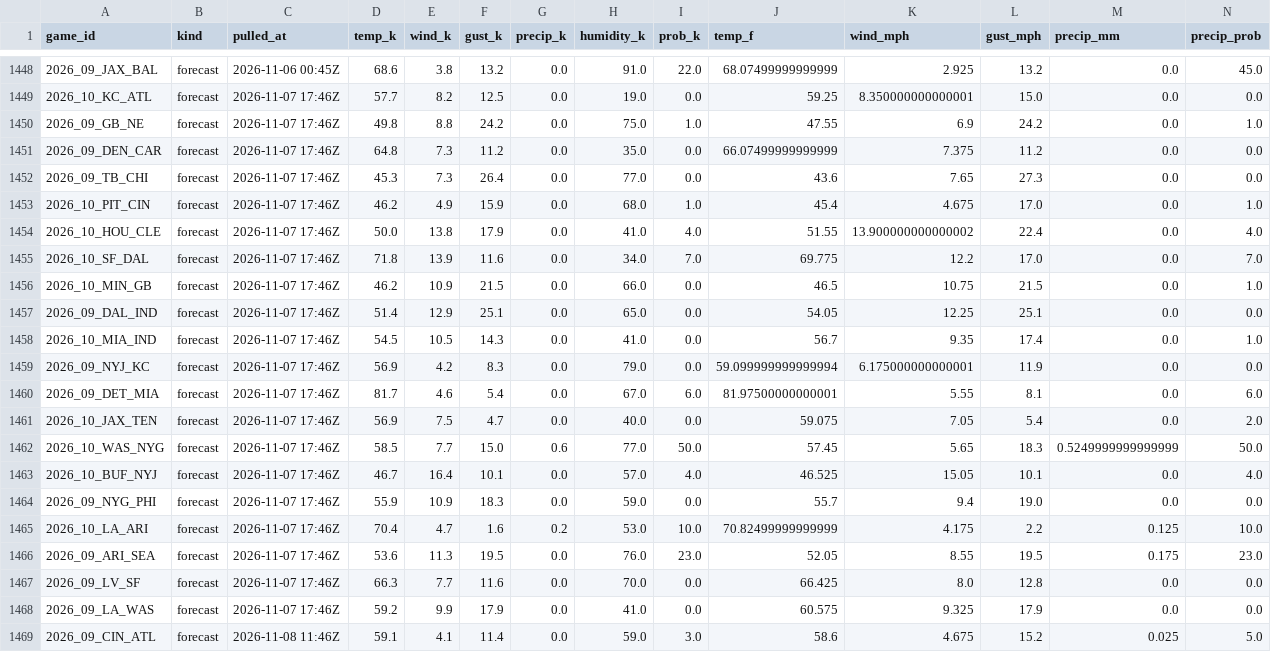
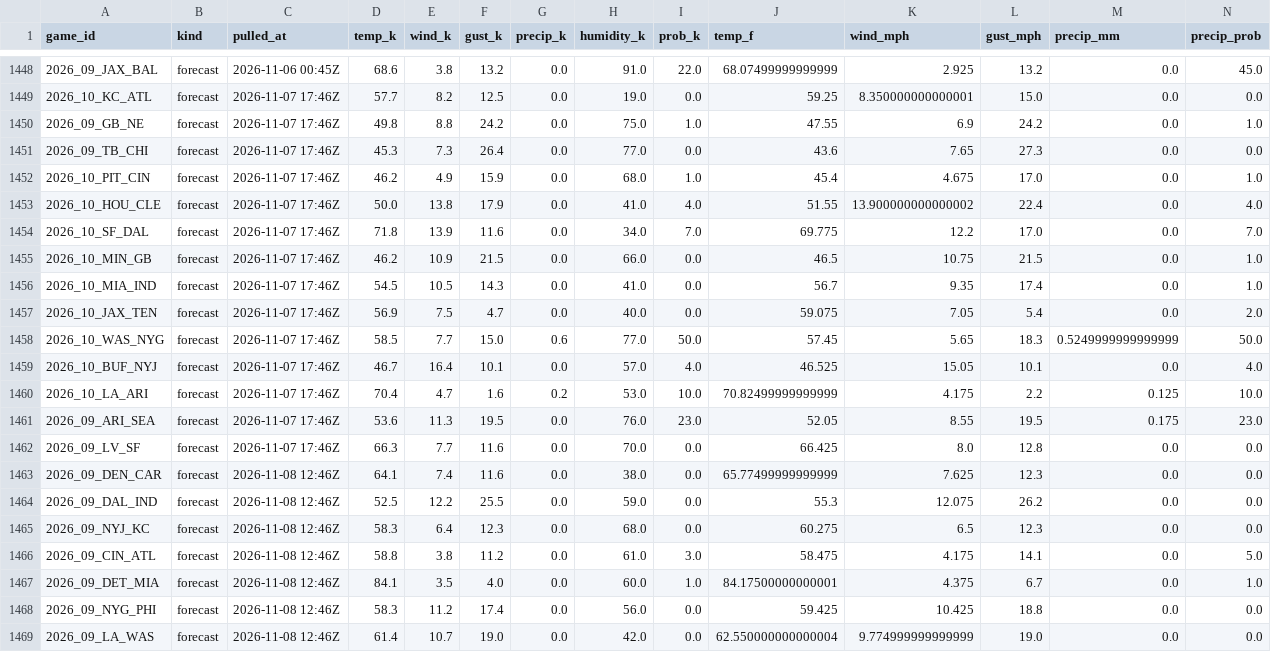
Before and after one commit to WeakLearners/nfl-props, a CSV file: data/weather/game_weather.csv, drawn as a sheet; only a part is shown, gaps mark what is left out.

```diff
--- a/data/weather/game_weather.csv
+++ b/data/weather/game_weather.csv
@@ -1450,3 +1450,2 @@ game_id,kind,pulled_at,temp_k,wind_k,gust_k,precip_k,humidity_k,prob_k,temp_f,wi
 2026_09_GB_NE,forecast,2026-11-07 17:46Z,49.8,8.8,24.2,0.0,75.0,1.0,47.55,6.9,24.2,0.0,1.0
-2026_09_DEN_CAR,forecast,2026-11-07 17:46Z,64.8,7.3,11.2,0.0,35.0,0.0,66.07499999999999,7.375,11.2,0.0,0.0
 2026_09_TB_CHI,forecast,2026-11-07 17:46Z,45.3,7.3,26.4,0.0,77.0,0.0,43.6,7.65,27.3,0.0,0.0
@@ -1456,6 +1455,3 @@ game_id,kind,pulled_at,temp_k,wind_k,gust_k,precip_k,humidity_k,prob_k,temp_f,wi
 2026_10_MIN_GB,forecast,2026-11-07 17:46Z,46.2,10.9,21.5,0.0,66.0,0.0,46.5,10.75,21.5,0.0,1.0
-2026_09_DAL_IND,forecast,2026-11-07 17:46Z,51.4,12.9,25.1,0.0,65.0,0.0,54.05,12.25,25.1,0.0,0.0
 2026_10_MIA_IND,forecast,2026-11-07 17:46Z,54.5,10.5,14.3,0.0,41.0,0.0,56.7,9.35,17.4,0.0,1.0
-2026_09_NYJ_KC,forecast,2026-11-07 17:46Z,56.9,4.2,8.3,0.0,79.0,0.0,59.099999999999994,6.175000000000001,11.9,0.0,0.0
-2026_09_DET_MIA,forecast,2026-11-07 17:46Z,81.7,4.6,5.4,0.0,67.0,6.0,81.97500000000001,5.55,8.1,0.0,6.0
 2026_10_JAX_TEN,forecast,2026-11-07 17:46Z,56.9,7.5,4.7,0.0,40.0,0.0,59.075,7.05,5.4,0.0,2.0
@@ -1463,3 +1459,2 @@ game_id,kind,pulled_at,temp_k,wind_k,gust_k,precip_k,humidity_k,prob_k,temp_f,wi
 2026_10_BUF_NYJ,forecast,2026-11-07 17:46Z,46.7,16.4,10.1,0.0,57.0,4.0,46.525,15.05,10.1,0.0,4.0
-2026_09_NYG_PHI,forecast,2026-11-07 17:46Z,55.9,10.9,18.3,0.0,59.0,0.0,55.7,9.4,19.0,0.0,0.0
 2026_10_LA_ARI,forecast,2026-11-07 17:46Z,70.4,4.7,1.6,0.2,53.0,10.0,70.82499999999999,4.175,2.2,0.125,10.0
@@ -1467,3 +1462,8 @@ game_id,kind,pulled_at,temp_k,wind_k,gust_k,precip_k,humidity_k,prob_k,temp_f,wi
 2026_09_LV_SF,forecast,2026-11-07 17:46Z,66.3,7.7,11.6,0.0,70.0,0.0,66.425,8.0,12.8,0.0,0.0
-2026_09_LA_WAS,forecast,2026-11-07 17:46Z,59.2,9.9,17.9,0.0,41.0,0.0,60.575,9.325,17.9,0.0,0.0
-2026_09_CIN_ATL,forecast,2026-11-08 11:46Z,59.1,4.1,11.4,0.0,59.0,3.0,58.6,4.675,15.2,0.025,5.0
+2026_09_DEN_CAR,forecast,2026-11-08 12:46Z,64.1,7.4,11.6,0.0,38.0,0.0,65.77499999999999,7.625,12.3,0.0,0.0
+2026_09_DAL_IND,forecast,2026-11-08 12:46Z,52.5,12.2,25.5,0.0,59.0,0.0,55.3,12.075,26.2,0.0,0.0
+2026_09_NYJ_KC,forecast,2026-11-08 12:46Z,58.3,6.4,12.3,0.0,68.0,0.0,60.275,6.5,12.3,0.0,0.0
+2026_09_CIN_ATL,forecast,2026-11-08 12:46Z,58.8,3.8,11.2,0.0,61.0,3.0,58.475,4.175,14.1,0.0,5.0
+2026_09_DET_MIA,forecast,2026-11-08 12:46Z,84.1,3.5,4.0,0.0,60.0,1.0,84.17500000000001,4.375,6.7,0.0,1.0
+2026_09_NYG_PHI,forecast,2026-11-08 12:46Z,58.3,11.2,17.4,0.0,56.0,0.0,59.425,10.425,18.8,0.0,0.0
+2026_09_LA_WAS,forecast,2026-11-08 12:46Z,61.4,10.7,19.0,0.0,42.0,0.0,62.550000000000004,9.774999999999999,19.0,0.0,0.0
```
Also changed, not shown: data/weather/forecast_log.csv, 1 other file.
